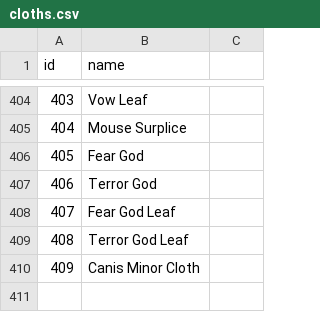
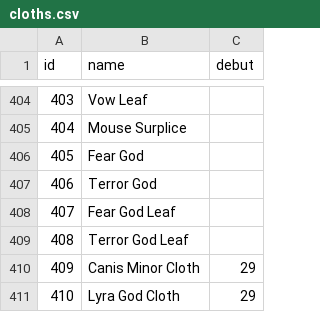
Before and after one commit to diegochagas/saint-seiya-api, a CSV file: backend/src/data/csv/cloths.csv, drawn as a sheet; only a part is shown, gaps mark what is left out; the diff names each change by its address in the sheet, - before the commit and + after, or states it on an @@ line.

```diff
--- a/backend/src/data/csv/cloths.csv
+++ b/backend/src/data/csv/cloths.csv
-C1: (empty)
+C1: debut
-C410 (debut): (empty)
+C410 (debut): 29
+row 411: 410 | Lyra God Cloth | 29
```
Also changed, not shown: backend/src/data/csv/artists.csv, backend/src/data/csv/attackers.csv, 18 other files.
